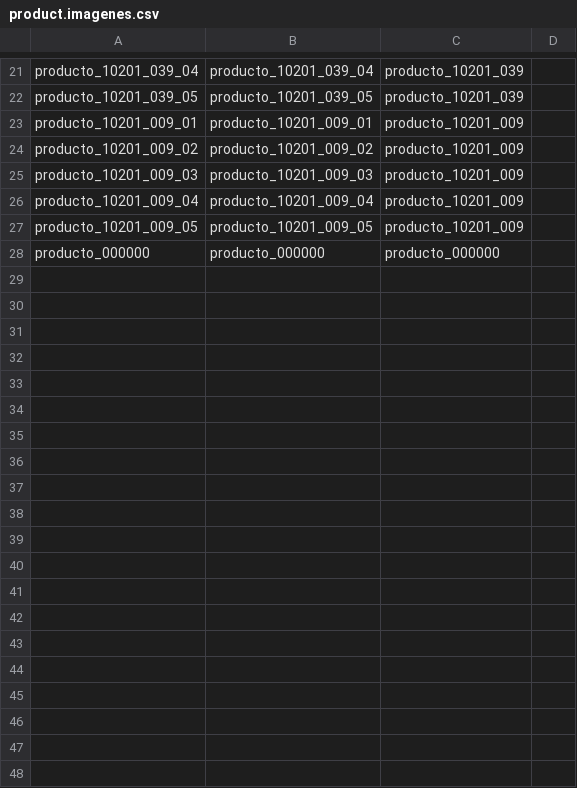
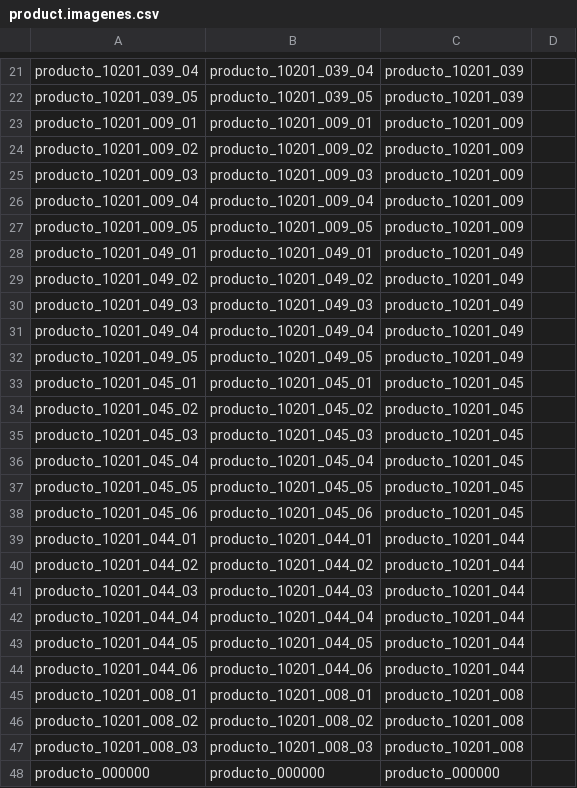
Before and after one commit to JJARAMIF/itc_productos, a CSV file: product.imagenes.csv, drawn as a sheet; only a part is shown, gaps mark what is left out; the diff names each change by its address in the sheet, - before the commit and + after, or states it on an @@ line.

Commit message:
Nuevos productos

```diff
--- a/product.imagenes.csv
+++ b/product.imagenes.csv
+row 28: producto_10201_049_01 | producto_10201_049_01 | producto_10201_049
+row 29: producto_10201_049_02 | producto_10201_049_02 | producto_10201_049
+row 30: producto_10201_049_03 | producto_10201_049_03 | producto_10201_049
+row 31: producto_10201_049_04 | producto_10201_049_04 | producto_10201_049
+row 32: producto_10201_049_05 | producto_10201_049_05 | producto_10201_049
+row 33: producto_10201_045_01 | producto_10201_045_01 | producto_10201_045
+row 34: producto_10201_045_02 | producto_10201_045_02 | producto_10201_045
+row 35: producto_10201_045_03 | producto_10201_045_03 | producto_10201_045
+row 36: producto_10201_045_04 | producto_10201_045_04 | producto_10201_045
+row 37: producto_10201_045_05 | producto_10201_045_05 | producto_10201_045
+row 38: producto_10201_045_06 | producto_10201_045_06 | producto_10201_045
+row 39: producto_10201_044_01 | producto_10201_044_01 | producto_10201_044
+row 40: producto_10201_044_02 | producto_10201_044_02 | producto_10201_044
+row 41: producto_10201_044_03 | producto_10201_044_03 | producto_10201_044
+row 42: producto_10201_044_04 | producto_10201_044_04 | producto_10201_044
+row 43: producto_10201_044_05 | producto_10201_044_05 | producto_10201_044
+row 44: producto_10201_044_06 | producto_10201_044_06 | producto_10201_044
+row 45: producto_10201_008_01 | producto_10201_008_01 | producto_10201_008
+row 46: producto_10201_008_02 | producto_10201_008_02 | producto_10201_008
+row 47: producto_10201_008_03 | producto_10201_008_03 | producto_10201_008
```
Also changed, not shown: 25 other files.
